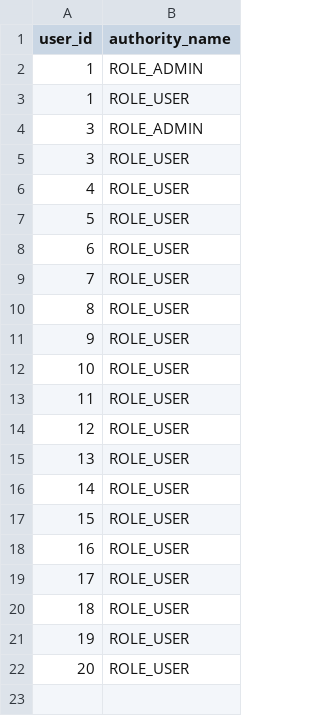
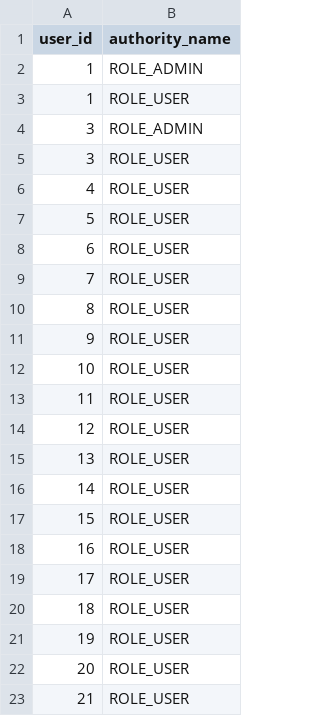
Before and after one commit to kang01/BioBank, a CSV file: src/main/resources/config/liquibase/users_authorities.csv, drawn as a sheet.

```diff
--- a/src/main/resources/config/liquibase/users_authorities.csv
+++ b/src/main/resources/config/liquibase/users_authorities.csv
@@ -22 +22,2 @@ user_id;authority_name
 20;ROLE_USER
+21;ROLE_USER
```
Also changed, not shown: src/main/resources/config/liquibase/frozen_box.csv, src/main/resources/config/liquibase/frozen_box_type.csv, 11 other files.
